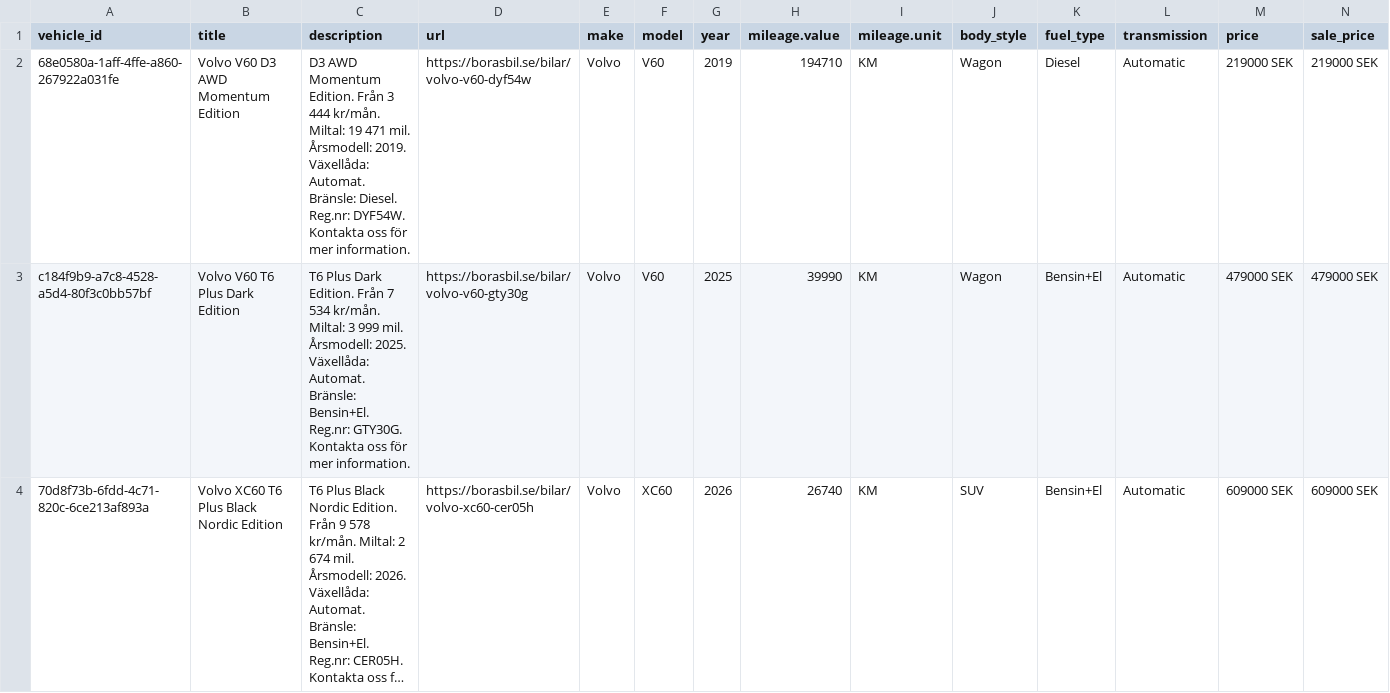
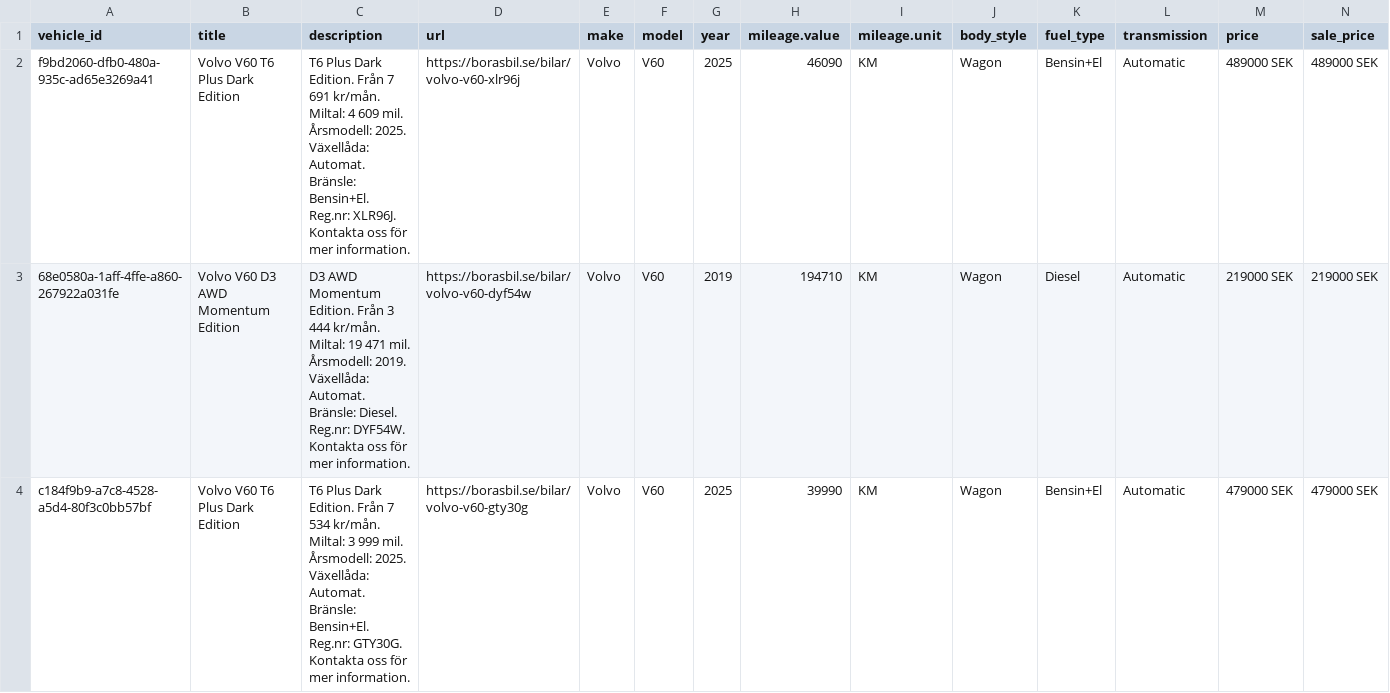
Before and after one commit to Milad-vivamedia/borasbil-facebook-feed, a CSV file: feed.csv, drawn as a sheet; only a part is shown; the shorter side is filled out with more unchanged rows; long unchanged cells end in …; rows hold the shown columns only; the diff covers the shown part only; the diff names each change by its address in the sheet, - before the commit and + after, or states it on an @@ line.

Commit message:
Update feed 636b492ede17f28a9ce0ffe93aae6695e222b00f

```diff
--- a/feed.csv
+++ b/feed.csv
+row 2: f9bd2060-dfb0-480a-935c-ad65e3269a41 | Volvo V60 T6 Plus Dark Edition | T6 Plus Dark Edition. Från 7 691 kr/mån. Miltal: 4 609 mil. Årsmodell: 2025. Växellåda: Automat. Bränsle: Bensin+El. Reg.nr: XLR96J. Kontakta oss för mer information. | https://borasbil.se/bilar/volvo-v60-xlr96j | Volvo | V60 | 2025 | 46090 | KM | Wagon | Bensin+El | Automatic | 489000 SEK | 489000 SEK
```
Also changed, not shown: 9 edited cells elsewhere in this file, 2 other files.
